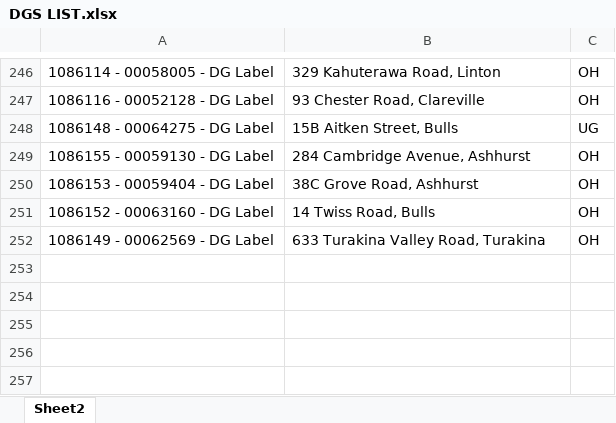
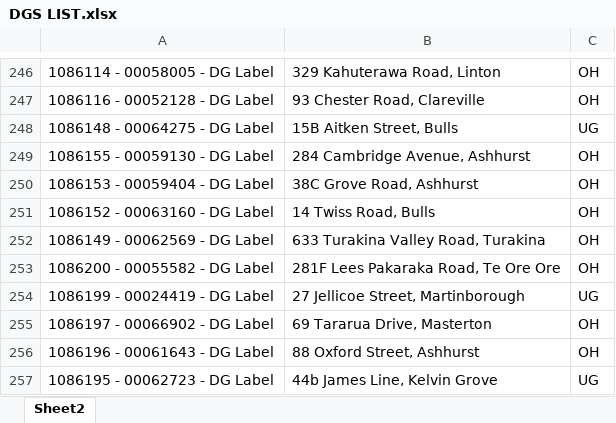
Before and after one commit to Cha-NPE/DG-Map, an Excel workbook: DGS LIST.xlsx, sheet Sheet2, drawn as a sheet; only a part is shown, gaps mark what is left out; values as stored, in another font and other column widths than the file's, no borders; the diff names each change by its address in the sheet, - before the commit and + after, or states it on an @@ line.

```diff
--- a/DGS LIST.xlsx (sheet Sheet2)
+++ b/DGS LIST.xlsx (sheet Sheet2)
+row 253: 1086200 - 00055582 - DG Label | 281F Lees Pakaraka Road, Te Ore Ore | OH
+row 254: 1086199 - 00024419 - DG Label | 27 Jellicoe Street, Martinborough | UG
+row 255: 1086197 - 00066902 - DG Label | 69 Tararua Drive, Masterton | OH
+row 256: 1086196 - 00061643 - DG Label | 88 Oxford Street, Ashhurst | OH
+row 257: 1086195 - 00062723 - DG Label | 44b James Line, Kelvin Grove | UG
```
